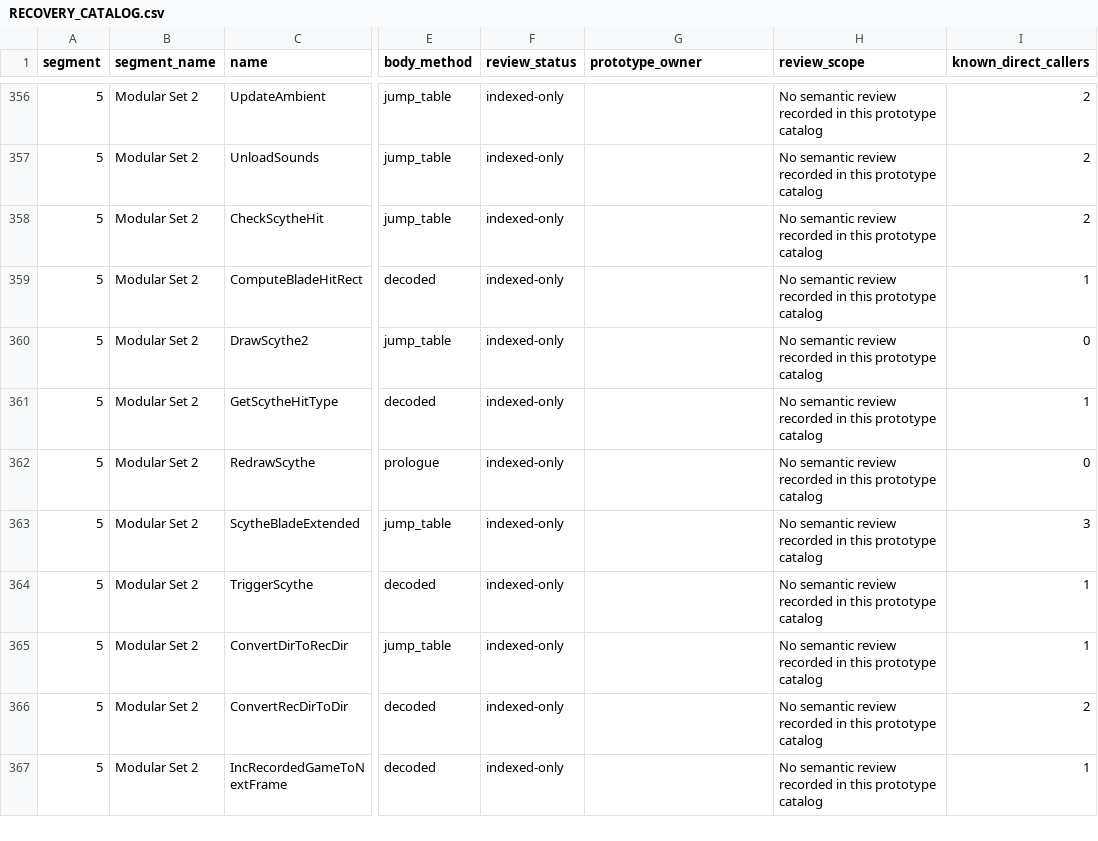
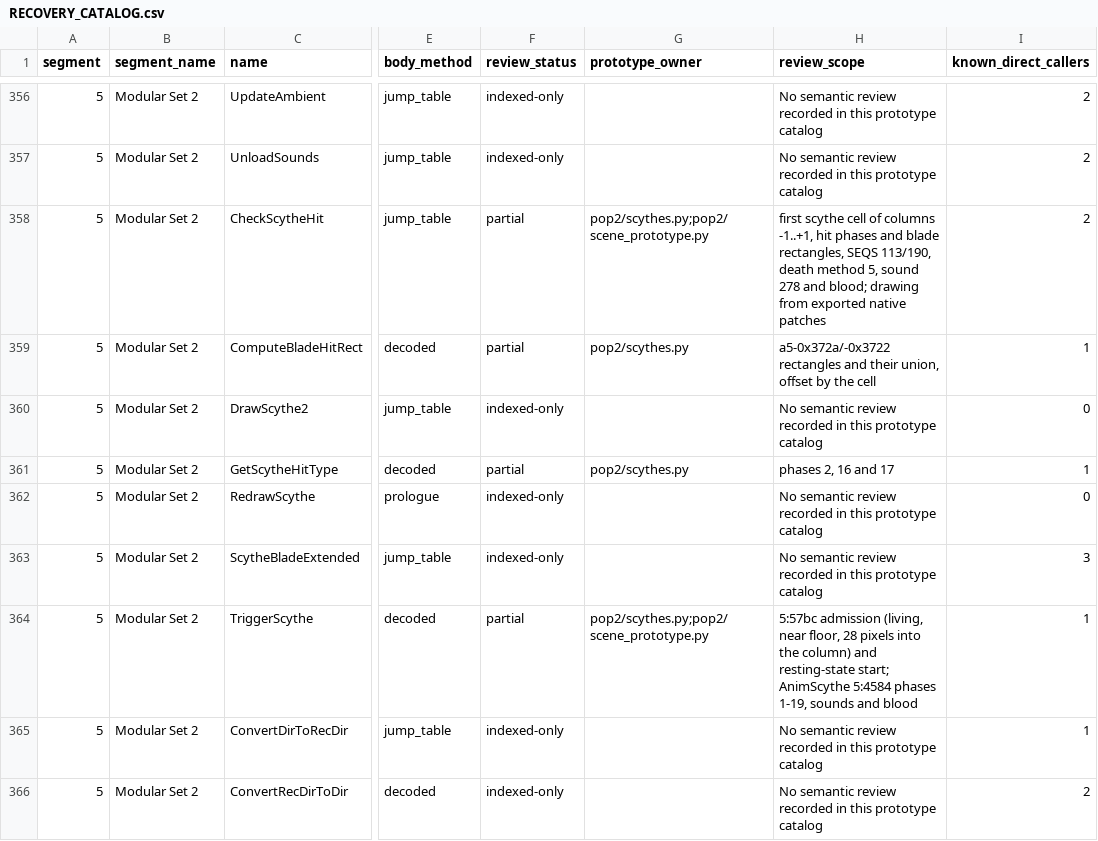
Before and after one commit to Pessegos/prince-of-persia-2-macintosh-native, a CSV file: docs/RECOVERY_CATALOG.csv, drawn as a sheet; only a part is shown, gaps mark what is left out; the shorter side is filled out with more unchanged rows; the diff names each change by its address in the sheet, - before the commit and + after, or states it on an @@ line.

Commit message:
Animate level six's scythes and let their blades cut

```diff
--- a/docs/RECOVERY_CATALOG.csv
+++ b/docs/RECOVERY_CATALOG.csv
-F358:F359 (review_status): indexed-only
+F358:F359 (review_status): partial
-G358 (prototype_owner): (empty)
+G358 (prototype_owner): pop2/scythes.py;pop2/scene_prototype.py
-H358 (review_scope): No semantic review recorded in this prototype catalog
+H358 (review_scope): first scythe cell of columns -1..+1, hit phases and blade rectangles, SEQS 113/190, death method 5, sound 278 and blood; drawing from exported native patches
-G359 (prototype_owner): (empty)
+G359 (prototype_owner): pop2/scythes.py
-H359 (review_scope): No semantic review recorded in this prototype catalog
+H359 (review_scope): a5-0x372a/-0x3722 rectangles and their union, offset by the cell
-F361 (review_status): indexed-only
+F361 (review_status): partial
-G361 (prototype_owner): (empty)
+G361 (prototype_owner): pop2/scythes.py
-H361 (review_scope): No semantic review recorded in this prototype catalog
+H361 (review_scope): phases 2, 16 and 17
-F364 (review_status): indexed-only
+F364 (review_status): partial
-G364 (prototype_owner): (empty)
+G364 (prototype_owner): pop2/scythes.py;pop2/scene_prototype.py
-H364 (review_scope): No semantic review recorded in this prototype catalog
+H364 (review_scope): 5:57bc admission (living, near floor, 28 pixels into the column) and resting-state start; AnimScythe 5:4584 phases 1-19, sounds and blood
```
Also changed, not shown: 12 other files.
